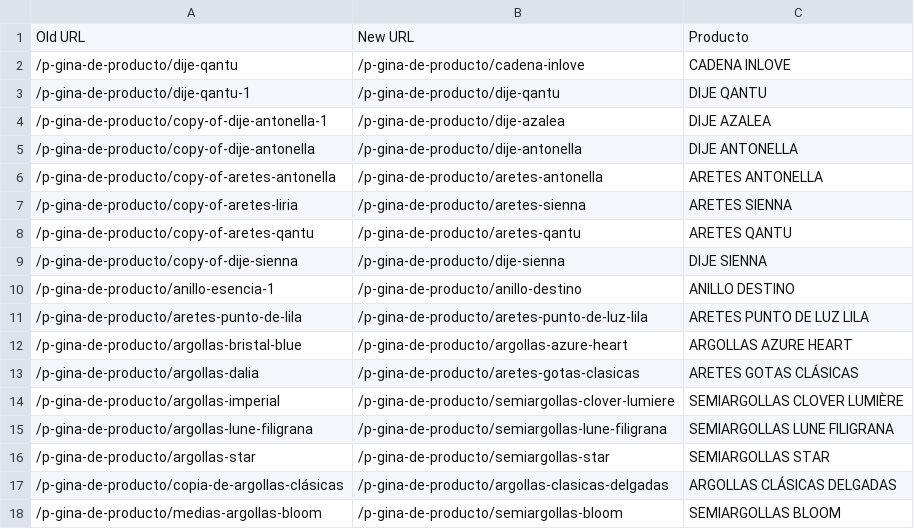
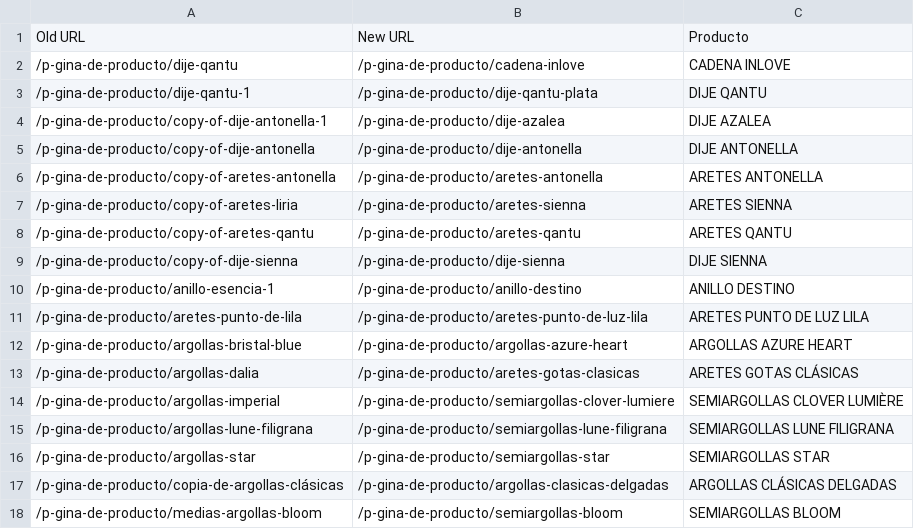
Before and after one commit to baiterdocs/sandara, a CSV file: wix/seo/redirecciones.csv, drawn as a sheet.

```diff
--- a/wix/seo/redirecciones.csv
+++ b/wix/seo/redirecciones.csv
@@ -2,3 +2,3 @@ Old URL,New URL,Producto
 /p-gina-de-producto/dije-qantu,/p-gina-de-producto/cadena-inlove,CADENA INLOVE
-/p-gina-de-producto/dije-qantu-1,/p-gina-de-producto/dije-qantu,DIJE QANTU
+/p-gina-de-producto/dije-qantu-1,/p-gina-de-producto/dije-qantu-plata,DIJE QANTU
 /p-gina-de-producto/copy-of-dije-antonella-1,/p-gina-de-producto/dije-azalea,DIJE AZALEA
```
Also changed, not shown: 44 other files.
